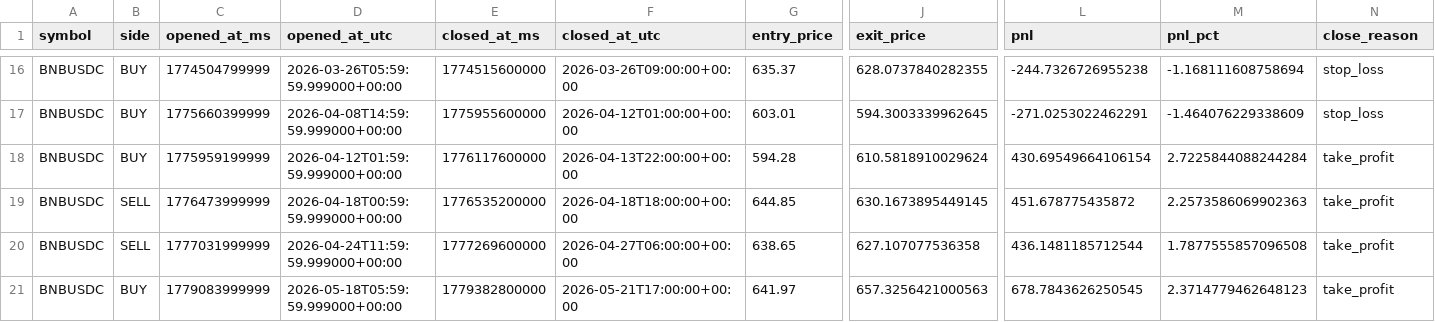
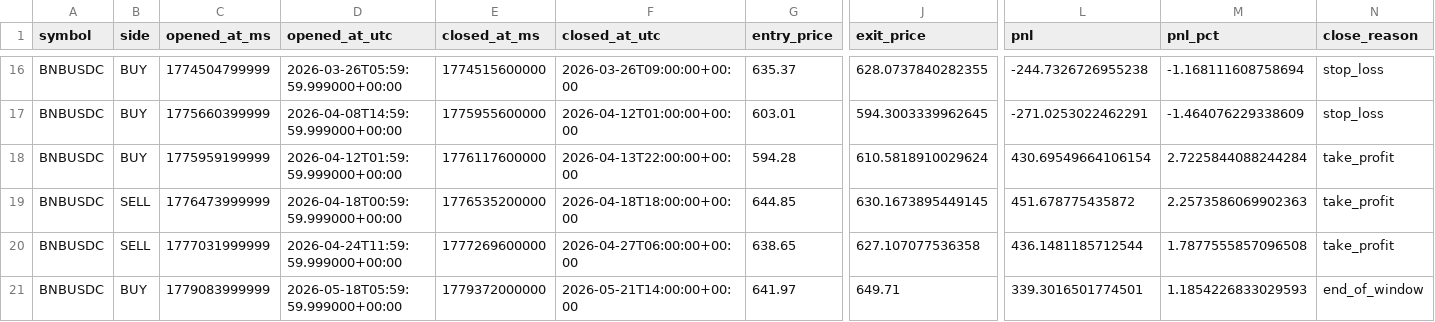
Before and after one commit to sherlock-tez/trading_binance_future, a CSV file: backtest_history/Loop_20260522_2/6m.csv, drawn as a sheet; only a part is shown, gaps mark what is left out; the diff names each change by its address in the sheet, - before the commit and + after, or states it on an @@ line.

```diff
--- a/backtest_history/Loop_20260522_2/6m.csv
+++ b/backtest_history/Loop_20260522_2/6m.csv
-E21 (closed_at_ms): 1779382800000
+E21 (closed_at_ms): 1779372000000
-F21 (closed_at_utc): 2026-05-21T17:00:00+00:00
+F21 (closed_at_utc): 2026-05-21T14:00:00+00:00
-J21 (exit_price): 657.3256421000563
+J21 (exit_price): 649.71
-L21 (pnl): 678.7843626250545
+L21 (pnl): 339.3016501774501
-M21 (pnl_pct): 2.3714779462648123
+M21 (pnl_pct): 1.1854226833029593
-N21 (close_reason): take_profit
+N21 (close_reason): end_of_window
```
Also changed, not shown: backtest_history/Loop_20260519_6/12m.csv, backtest_history/Loop_20260522_2/12m.csv, 13 other files.
